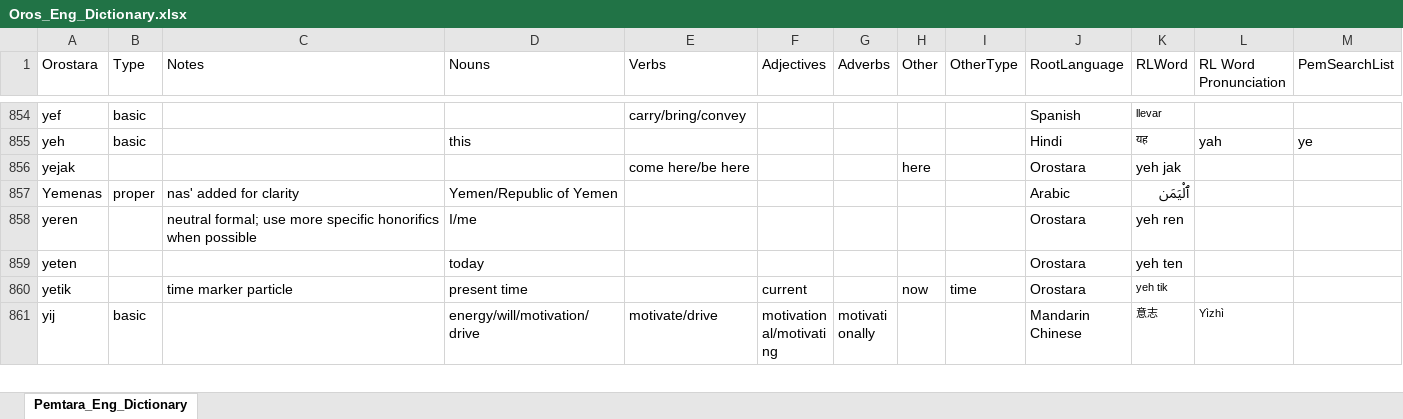
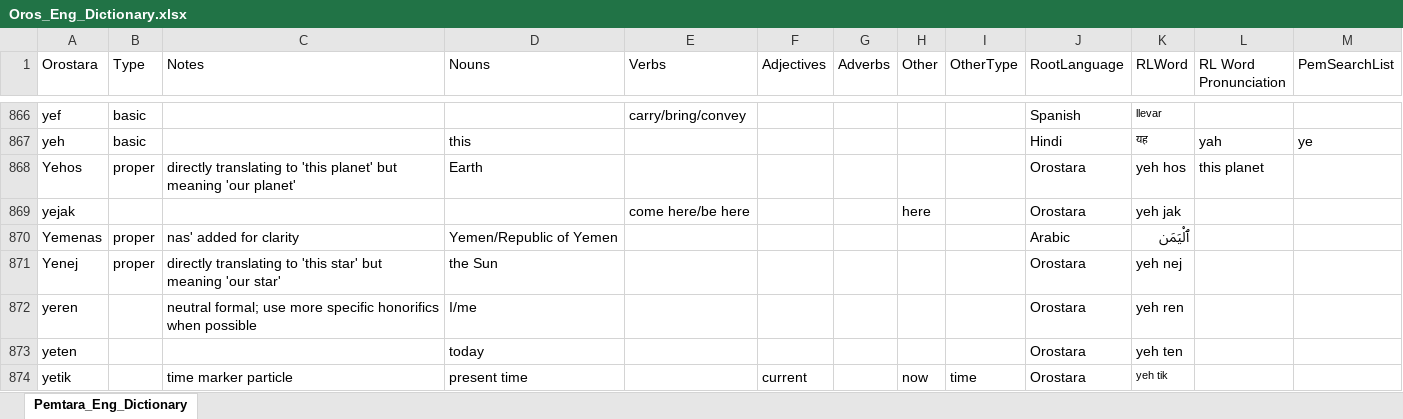
Before and after one commit to brushscape/Orostara-Dictionary, an Excel workbook: files/Oros_Eng_Dictionary.xlsx, sheet Pemtara_Eng_Dictionary, drawn as a sheet; only a part is shown, gaps mark what is left out; the shorter side is filled out with more unchanged rows; values as stored, in another font and other column widths than the file's, no borders; table styles not drawn; the diff covers the shown part only; the diff names each change by its address in the sheet, - before the commit and + after, or states it on an @@ line.

```diff
--- a/files/Oros_Eng_Dictionary.xlsx (sheet Pemtara_Eng_Dictionary)
+++ b/files/Oros_Eng_Dictionary.xlsx (sheet Pemtara_Eng_Dictionary)
+row 868: Yehos | proper | directly translating to 'this planet' but meaning 'our planet' | Earth |  |  |  |  |  | Orostara | yeh hos | this planet
+row 871: Yenej | proper | directly translating to 'this star' but meaning 'our star' | the Sun |  |  |  |  |  | Orostara | yeh nej
```
Also changed, not shown: 24 added rows, 9 removed rows and 29 edited cells elsewhere in this sheet, 1 other file.
